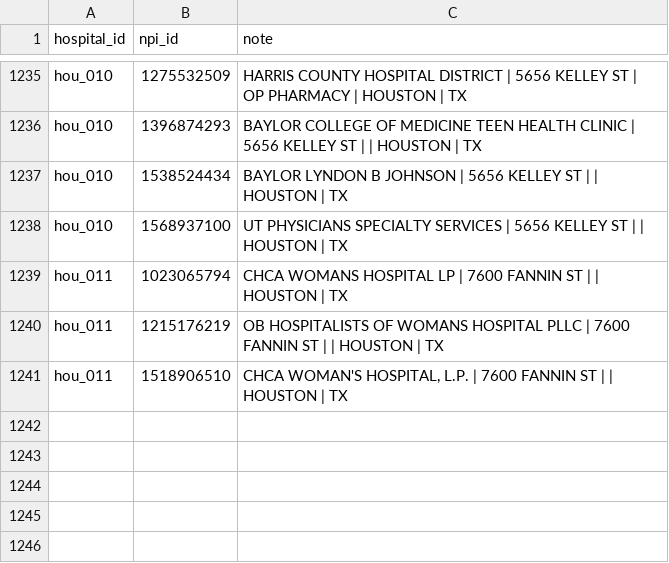
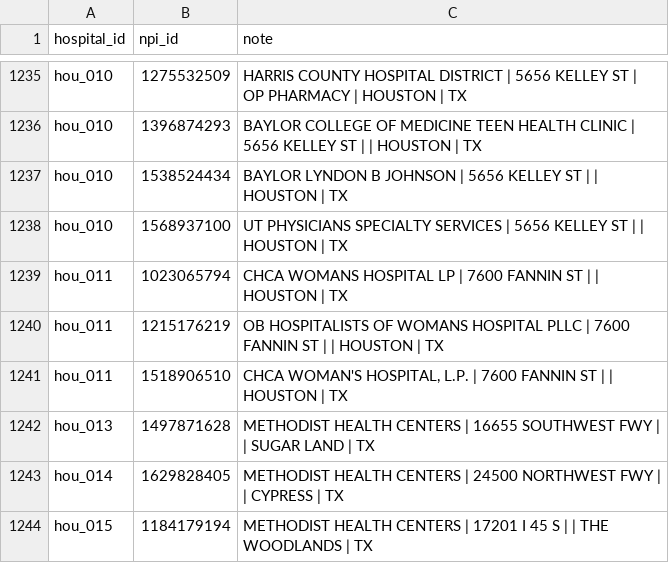
Before and after one commit to mariohealth/v0, a CSV file: backend/mario-health-data-pipeline/seeds/hospital_npi.csv, drawn as a sheet; only a part is shown, gaps mark what is left out; the diff names each change by its address in the sheet, - before the commit and + after, or states it on an @@ line.

```diff
--- a/backend/mario-health-data-pipeline/seeds/hospital_npi.csv
+++ b/backend/mario-health-data-pipeline/seeds/hospital_npi.csv
+row 1242: hou_013 | 1497871628 | METHODIST HEALTH CENTERS | 16655 SOUTHWEST FWY | | SUGAR LAND | TX
+row 1243: hou_014 | 1629828405 | METHODIST HEALTH CENTERS | 24500 NORTHWEST FWY | | CYPRESS | TX
+row 1244: hou_015 | 1184179194 | METHODIST HEALTH CENTERS | 17201 I 45 S | | THE WOODLANDS | TX
```
Also changed, not shown: backend/mario-health-data-pipeline/seeds/hospital_tins.csv, backend/mario-health-data-pipeline/seeds/hospitals.csv.
